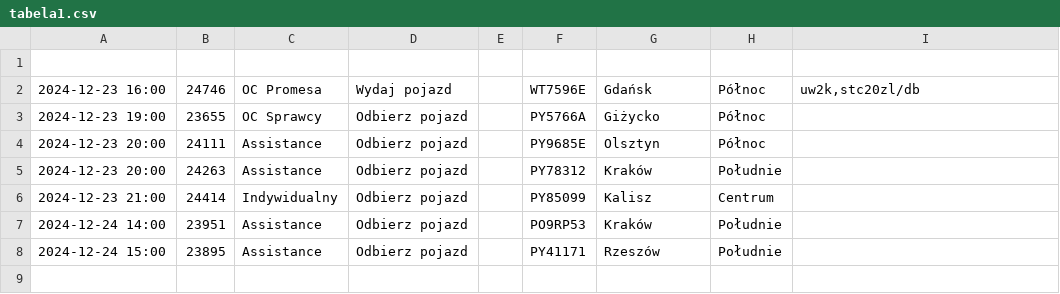
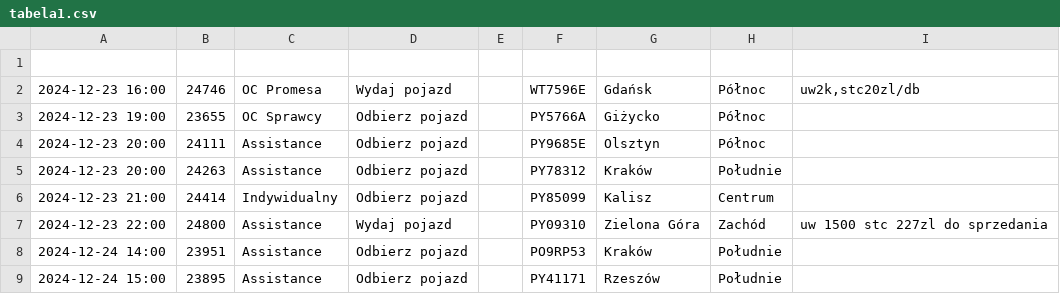
Before and after one commit to chojnacky/chojnacky.github.io, a CSV file: tabela1.csv, drawn as a sheet.

Commit message:
Dodanie lub aktualizacja pliku tabela1.csv

```diff
--- a/tabela1.csv
+++ b/tabela1.csv
@@ -6,2 +6,3 @@
 2024-12-23 21:00;24414;Indywidualny;Odbierz pojazd;;PY85099;Kalisz;Centrum;
+2024-12-23 22:00;24800;Assistance;Wydaj pojazd;;PY09310;Zielona Góra;Zachód;uw 1500 stc 227zl do sprzedania
 2024-12-24 14:00;23951;Assistance;Odbierz pojazd;;PO9RP53;Kraków;Południe;
```
